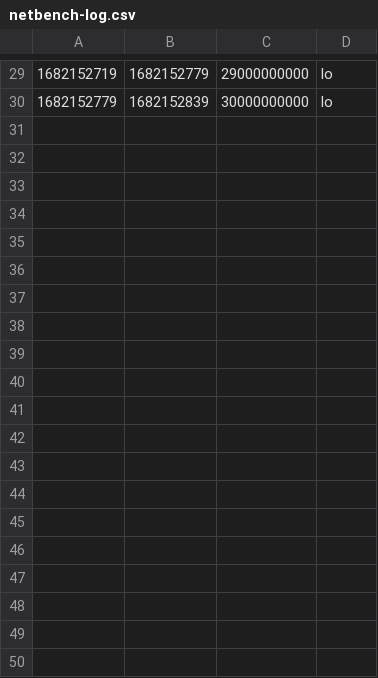
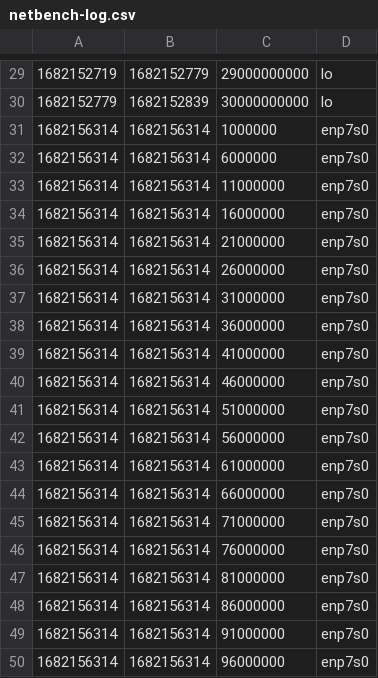
Before and after one commit to twobiers/software-architecture-sustainability-experiment, a CSV file: results/netbench/netbench-log.csv, drawn as a sheet; only a part is shown, gaps mark what is left out; the diff covers the shown part only.

```diff
--- a/results/netbench/netbench-log.csv
+++ b/results/netbench/netbench-log.csv
@@ -30 +30,21 @@
 1682152779,1682152839,30000000000,lo
+1682156314,1682156314,1000000,enp7s0
+1682156314,1682156314,6000000,enp7s0
+1682156314,1682156314,11000000,enp7s0
+1682156314,1682156314,16000000,enp7s0
+1682156314,1682156314,21000000,enp7s0
+1682156314,1682156314,26000000,enp7s0
+1682156314,1682156314,31000000,enp7s0
+1682156314,1682156314,36000000,enp7s0
+1682156314,1682156314,41000000,enp7s0
+1682156314,1682156314,46000000,enp7s0
+1682156314,1682156314,51000000,enp7s0
+1682156314,1682156314,56000000,enp7s0
+1682156314,1682156314,61000000,enp7s0
+1682156314,1682156314,66000000,enp7s0
+1682156314,1682156314,71000000,enp7s0
+1682156314,1682156314,76000000,enp7s0
+1682156314,1682156314,81000000,enp7s0
+1682156314,1682156314,86000000,enp7s0
+1682156314,1682156314,91000000,enp7s0
+1682156314,1682156314,96000000,enp7s0
```
Also changed, not shown: 20 added rows elsewhere in this file, 1 other file.
